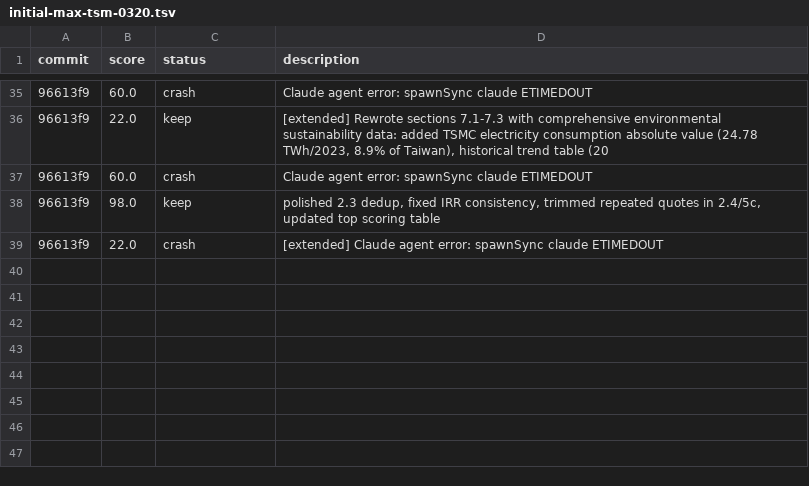
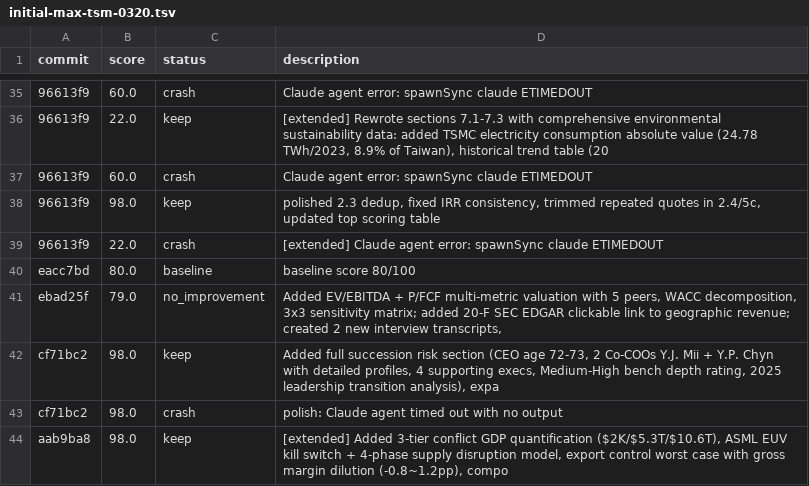
Before and after one commit to babadudu/Equityautoresearch, a TSV file: results/initial-max-tsm-0320.tsv, drawn as a sheet; only a part is shown, gaps mark what is left out.

```diff
--- a/results/initial-max-tsm-0320.tsv
+++ b/results/initial-max-tsm-0320.tsv
@@ -39 +39,6 @@ commit	score	status	description
 96613f9	22.0	crash	[extended] Claude agent error: spawnSync claude ETIMEDOUT
+eacc7bd	80.0	baseline	baseline score 80/100
+ebad25f	79.0	no_improvement	Added EV/EBITDA + P/FCF multi-metric valuation with 5 peers, WACC decomposition, 3x3 sensitivity matrix; added 20-F SEC EDGAR clickable link to geographic revenue; created 2 new interview transcripts,
+cf71bc2	98.0	keep	Added full succession risk section (CEO age 72-73, 2 Co-COOs Y.J. Mii + Y.P. Chyn with detailed profiles, 4 supporting execs, Medium-High bench depth rating, 2025 leadership transition analysis), expa
+cf71bc2	98.0	crash	polish: Claude agent timed out with no output
+aab9ba8	98.0	keep	[extended] Added 3-tier conflict GDP quantification ($2K/$5.3T/$10.6T), ASML EUV kill switch + 4-phase supply disruption model, export control worst case with gross margin dilution (-0.8~1.2pp), compo
```
Also changed, not shown: 8 other files.
